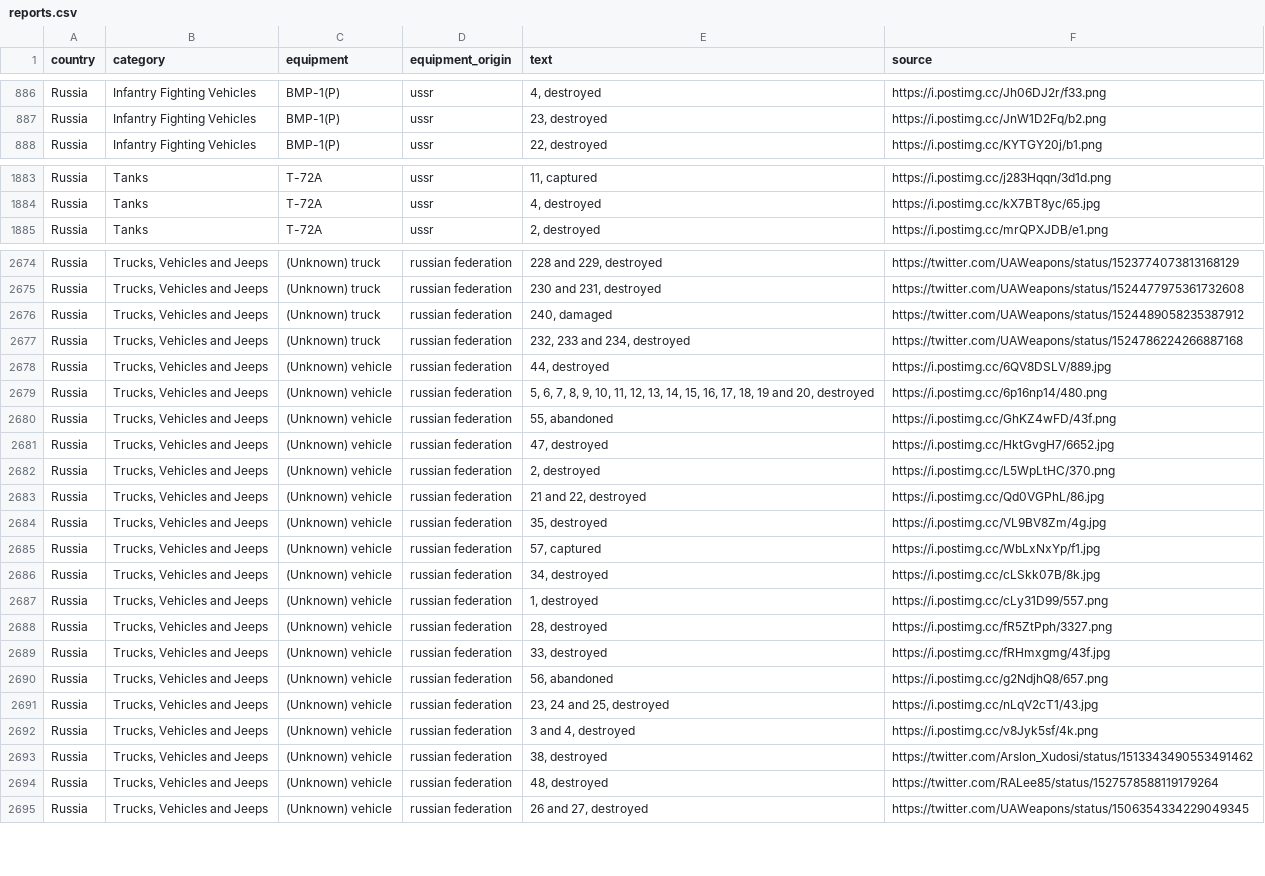
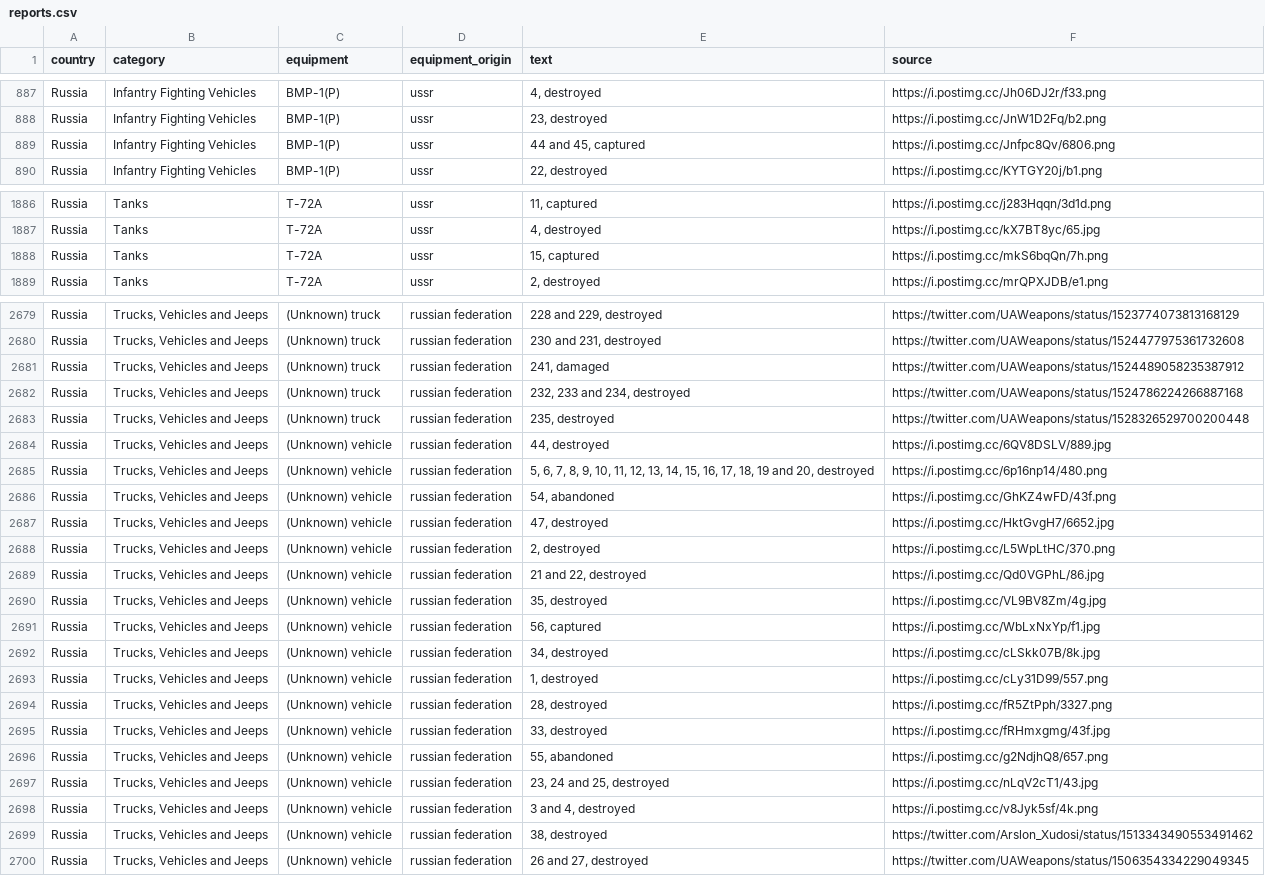
Before and after one commit to mauforonda/ukraine, a CSV file: reports.csv, drawn as a sheet; only a part is shown, gaps mark what is left out; the diff covers the shown part only.

```diff
--- a/reports.csv
+++ b/reports.csv
@@ -887,2 +888,3 @@ Russia,Infantry Fighting Vehicles ,BMP-1(P),ussr,"4, destroyed",https://i.postim
 Russia,Infantry Fighting Vehicles ,BMP-1(P),ussr,"23, destroyed",https://i.postimg.cc/JnW1D2Fq/b2.png
+Russia,Infantry Fighting Vehicles ,BMP-1(P),ussr,"44 and 45, captured",https://i.postimg.cc/Jnfpc8Qv/6806.png
 Russia,Infantry Fighting Vehicles ,BMP-1(P),ussr,"22, destroyed",https://i.postimg.cc/KYTGY20j/b1.png
@@ -1884,2 +1887,3 @@ Russia,Tanks ,T-72A,ussr,"11, captured",https://i.postimg.cc/j283Hqqn/3d1d.png
 Russia,Tanks ,T-72A,ussr,"4, destroyed",https://i.postimg.cc/kX7BT8yc/65.jpg
+Russia,Tanks ,T-72A,ussr,"15, captured",https://i.postimg.cc/mkS6bqQn/7h.png
 Russia,Tanks ,T-72A,ussr,"2, destroyed",https://i.postimg.cc/mrQPXJDB/e1.png
@@ -2675,7 +2680,8 @@ Russia,"Trucks, Vehicles and Jeeps ",(Unknown) truck,russian federation,"228 and
 Russia,"Trucks, Vehicles and Jeeps ",(Unknown) truck,russian federation,"230 and 231, destroyed",https://twitter.com/UAWeapons/status/1524477975361732608
-Russia,"Trucks, Vehicles and Jeeps ",(Unknown) truck,russian federation,"240, damaged",https://twitter.com/UAWeapons/status/1524489058235387912
+Russia,"Trucks, Vehicles and Jeeps ",(Unknown) truck,russian federation,"241, damaged",https://twitter.com/UAWeapons/status/1524489058235387912
 Russia,"Trucks, Vehicles and Jeeps ",(Unknown) truck,russian federation,"232, 233 and 234, destroyed",https://twitter.com/UAWeapons/status/1524786224266887168
+Russia,"Trucks, Vehicles and Jeeps ",(Unknown) truck,russian federation,"235, destroyed",https://twitter.com/UAWeapons/status/1528326529700200448
 Russia,"Trucks, Vehicles and Jeeps ",(Unknown) vehicle,russian federation,"44, destroyed",https://i.postimg.cc/6QV8DSLV/889.jpg
 Russia,"Trucks, Vehicles and Jeeps ",(Unknown) vehicle,russian federation,"5, 6, 7, 8, 9, 10, 11, 12, 13, 14, 15, 16, 17, 18, 19 and 20, destroyed",https://i.postimg.cc/6p16np14/480.png
-Russia,"Trucks, Vehicles and Jeeps ",(Unknown) vehicle,russian federation,"55, abandoned",https://i.postimg.cc/GhKZ4wFD/43f.png
+Russia,"Trucks, Vehicles and Jeeps ",(Unknown) vehicle,russian federation,"54, abandoned",https://i.postimg.cc/GhKZ4wFD/43f.png
 Russia,"Trucks, Vehicles and Jeeps ",(Unknown) vehicle,russian federation,"47, destroyed",https://i.postimg.cc/HktGvgH7/6652.jpg
@@ -2684,3 +2690,3 @@ Russia,"Trucks, Vehicles and Jeeps ",(Unknown) vehicle,russian federation,"21 an
 Russia,"Trucks, Vehicles and Jeeps ",(Unknown) vehicle,russian federation,"35, destroyed",https://i.postimg.cc/VL9BV8Zm/4g.jpg
-Russia,"Trucks, Vehicles and Jeeps ",(Unknown) vehicle,russian federation,"57, captured",https://i.postimg.cc/WbLxNxYp/f1.jpg
+Russia,"Trucks, Vehicles and Jeeps ",(Unknown) vehicle,russian federation,"56, captured",https://i.postimg.cc/WbLxNxYp/f1.jpg
 Russia,"Trucks, Vehicles and Jeeps ",(Unknown) vehicle,russian federation,"34, destroyed",https://i.postimg.cc/cLSkk07B/8k.jpg
@@ -2689,3 +2695,3 @@ Russia,"Trucks, Vehicles and Jeeps ",(Unknown) vehicle,russian federation,"28, d
 Russia,"Trucks, Vehicles and Jeeps ",(Unknown) vehicle,russian federation,"33, destroyed",https://i.postimg.cc/fRHmxgmg/43f.jpg
-Russia,"Trucks, Vehicles and Jeeps ",(Unknown) vehicle,russian federation,"56, abandoned",https://i.postimg.cc/g2NdjhQ8/657.png
+Russia,"Trucks, Vehicles and Jeeps ",(Unknown) vehicle,russian federation,"55, abandoned",https://i.postimg.cc/g2NdjhQ8/657.png
 Russia,"Trucks, Vehicles and Jeeps ",(Unknown) vehicle,russian federation,"23, 24 and 25, destroyed",https://i.postimg.cc/nLqV2cT1/43.jpg
@@ -2693,3 +2699,2 @@ Russia,"Trucks, Vehicles and Jeeps ",(Unknown) vehicle,russian federation,"3 and
 Russia,"Trucks, Vehicles and Jeeps ",(Unknown) vehicle,russian federation,"38, destroyed",https://twitter.com/Arslon_Xudosi/status/1513343490553491462
-Russia,"Trucks, Vehicles and Jeeps ",(Unknown) vehicle,russian federation,"48, destroyed",https://twitter.com/RALee85/status/1527578588119179264
 Russia,"Trucks, Vehicles and Jeeps ",(Unknown) vehicle,russian federation,"26 and 27, destroyed",https://twitter.com/UAWeapons/status/1506354334229049345
```
Also changed, not shown: 5 added rows and 46 edited cells elsewhere in this file, log.csv, summary.csv.
